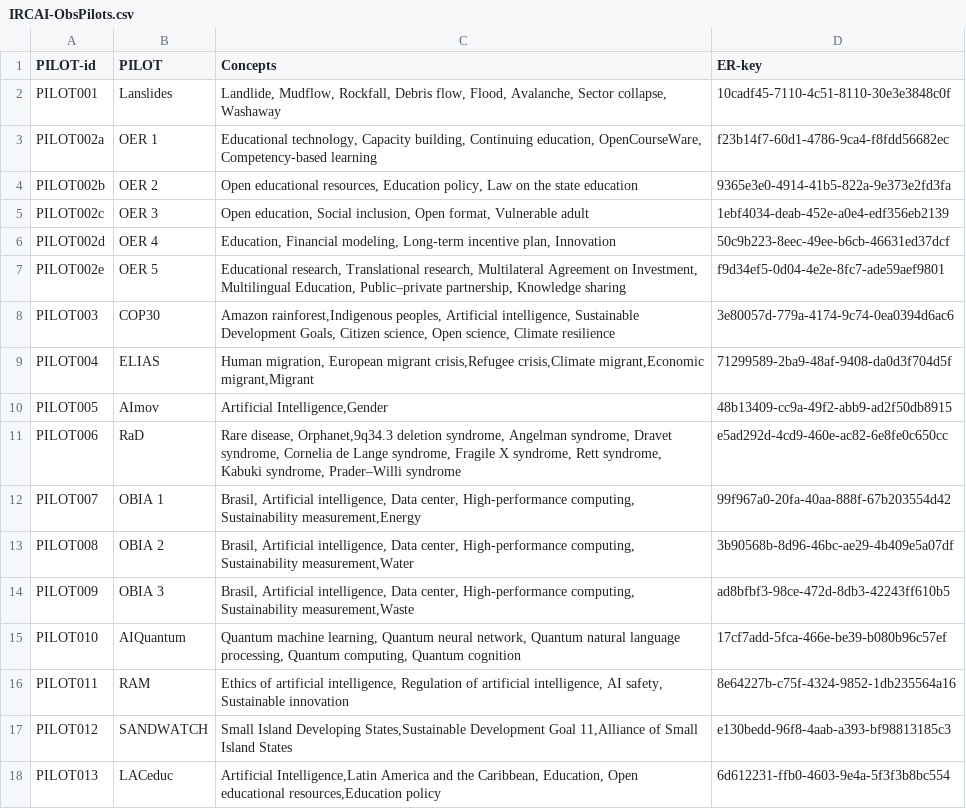
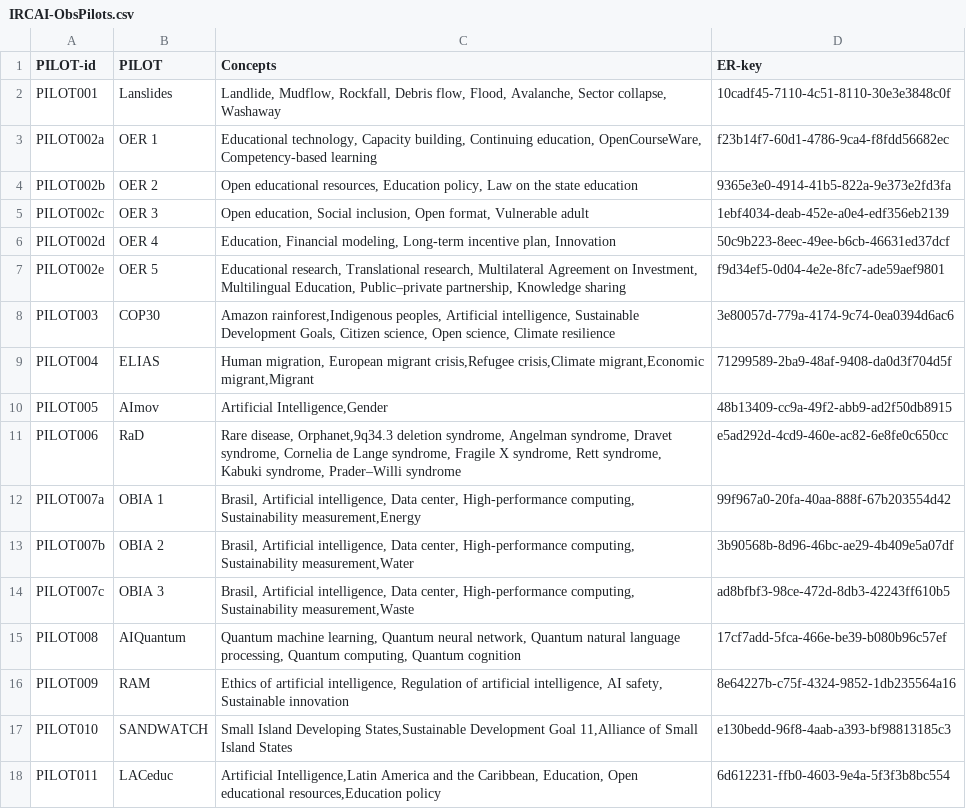
Before and after one commit to IRCAI-SDGobservatory/data, a CSV file: IRCAI-ObsPilots.csv, drawn as a sheet.

Commit message:
Update pilot entries and identifiers in CSV
Updated pilot entries and added new identifiers for OBIA and AIQuantum pilots.

```diff
--- a/IRCAI-ObsPilots.csv
+++ b/IRCAI-ObsPilots.csv
@@ -11,8 +11,8 @@ PILOT005,AImov,"Artificial Intelligence,Gender",48b13409-cc9a-49f2-abb9-ad2f50db
 PILOT006,RaD,"Rare disease, Orphanet,9q34.3 deletion syndrome, Angelman syndrome, Dravet syndrome, Cornelia de Lange syndrome, Fragile X syndrome, Rett syndrome, Kabuki syndrome, Prader–Willi syndrome",e5ad292d-4cd9-460e-ac82-6e8fe0c650cc,,,
-PILOT007,OBIA 1,"Brasil, Artificial intelligence, Data center, High-performance computing, Sustainability measurement,Energy",99f967a0-20fa-40aa-888f-67b203554d42,,,
-PILOT008,OBIA 2,"Brasil, Artificial intelligence, Data center, High-performance computing, Sustainability measurement,Water",3b90568b-8d96-46bc-ae29-4b409e5a07df,,,
-PILOT009,OBIA 3,"Brasil, Artificial intelligence, Data center, High-performance computing, Sustainability measurement,Waste",ad8bfbf3-98ce-472d-8db3-42243ff610b5,,,
-PILOT010,AIQuantum,"Quantum machine learning, Quantum neural network, Quantum natural language processing, Quantum computing, Quantum cognition",17cf7add-5fca-466e-be39-b080b96c57ef,,,
-PILOT011,RAM,"Ethics of artificial intelligence, Regulation of artificial intelligence, AI safety, Sustainable innovation",8e64227b-c75f-4324-9852-1db235564a16,,,
-PILOT012,SANDWATCH,"Small Island Developing States,Sustainable Development Goal 11,Alliance of Small Island States",e130bedd-96f8-4aab-a393-bf98813185c3,,,
-PILOT013,LACeduc,"Artificial Intelligence,Latin America and the Caribbean, Education, Open educational resources,Education policy",6d612231-ffb0-4603-9e4a-5f3f3b8bc554,,,
+PILOT007a,OBIA 1,"Brasil, Artificial intelligence, Data center, High-performance computing, Sustainability measurement,Energy",99f967a0-20fa-40aa-888f-67b203554d42,,,
+PILOT007b,OBIA 2,"Brasil, Artificial intelligence, Data center, High-performance computing, Sustainability measurement,Water",3b90568b-8d96-46bc-ae29-4b409e5a07df,,,
+PILOT007c,OBIA 3,"Brasil, Artificial intelligence, Data center, High-performance computing, Sustainability measurement,Waste",ad8bfbf3-98ce-472d-8db3-42243ff610b5,,,
+PILOT008,AIQuantum,"Quantum machine learning, Quantum neural network, Quantum natural language processing, Quantum computing, Quantum cognition",17cf7add-5fca-466e-be39-b080b96c57ef,,,
+PILOT009,RAM,"Ethics of artificial intelligence, Regulation of artificial intelligence, AI safety, Sustainable innovation",8e64227b-c75f-4324-9852-1db235564a16,,,
+PILOT010,SANDWATCH,"Small Island Developing States,Sustainable Development Goal 11,Alliance of Small Island States",e130bedd-96f8-4aab-a393-bf98813185c3,,,
+PILOT011,LACeduc,"Artificial Intelligence,Latin America and the Caribbean, Education, Open educational resources,Education policy",6d612231-ffb0-4603-9e4a-5f3f3b8bc554,,,
```
